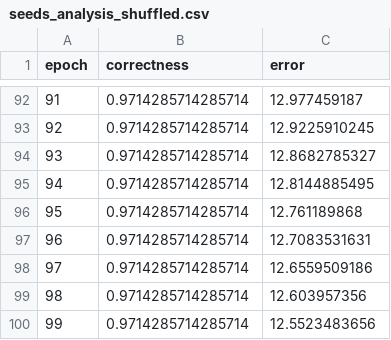
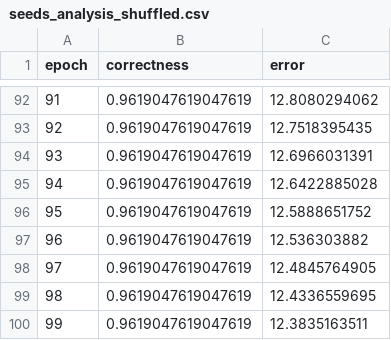
Before and after one commit to juanpablos/CC5114-Projects, a CSV file: Class 02/src/Analysis/seeds_analysis_shuffled.csv, drawn as a sheet; only a part is shown, gaps mark what is left out; the diff covers the shown part only.

```diff
--- a/Class 02/src/Analysis/seeds_analysis_shuffled.csv
+++ b/Class 02/src/Analysis/seeds_analysis_shuffled.csv
@@ -92,9 +92,9 @@ epoch,correctness,error
-91,0.9714285714285714,12.977459187
-92,0.9714285714285714,12.9225910245
-93,0.9714285714285714,12.8682785327
-94,0.9714285714285714,12.8144885495
-95,0.9714285714285714,12.761189868
-96,0.9714285714285714,12.7083531631
-97,0.9714285714285714,12.6559509186
-98,0.9714285714285714,12.603957356
-99,0.9714285714285714,12.5523483656
+91,0.9619047619047619,12.8080294062
+92,0.9619047619047619,12.7518395435
+93,0.9619047619047619,12.6966031391
+94,0.9619047619047619,12.6422885028
+95,0.9619047619047619,12.5888651752
+96,0.9619047619047619,12.536303882
+97,0.9619047619047619,12.4845764905
+98,0.9619047619047619,12.4336559695
+99,0.9619047619047619,12.3835163511
```
Also changed, not shown: 178 edited cells elsewhere in this file, Class 02/src/Analysis/hidden_impact.csv, Class 02/src/Analysis/layer_vs_neuron_seed.csv, 45 other files.
